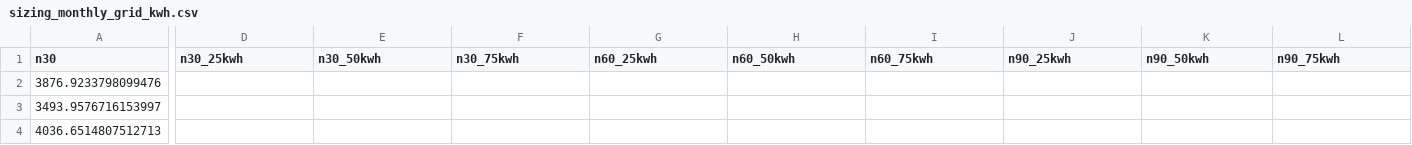
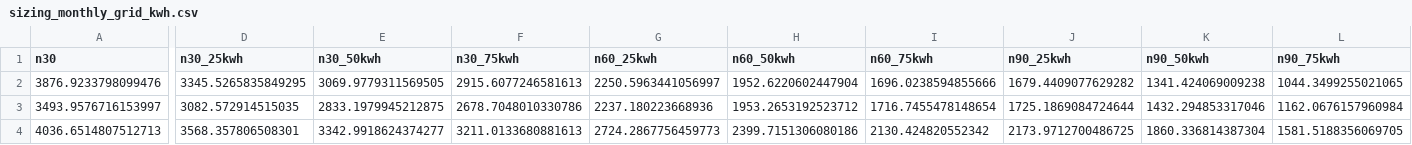
Before and after one commit to mosfetdriver/thesis-simulation, a CSV file: main/pv_bess_sizing/sizing_analysis/energy_results/sizing_monthly_grid_kwh.csv, drawn as a sheet; only a part is shown, gaps mark what is left out; the diff covers the shown part only; the diff names each change by its address in the sheet, - before the commit and + after, or states it on an @@ line.

```diff
--- a/main/pv_bess_sizing/sizing_analysis/energy_results/sizing_monthly_grid_kwh.csv
+++ b/main/pv_bess_sizing/sizing_analysis/energy_results/sizing_monthly_grid_kwh.csv
-D2 (n30_25kwh): (empty)
+D2 (n30_25kwh): 3345.5265835849295
-E2 (n30_50kwh): (empty)
+E2 (n30_50kwh): 3069.9779311569505
-F2 (n30_75kwh): (empty)
+F2 (n30_75kwh): 2915.6077246581613
-G2 (n60_25kwh): (empty)
+G2 (n60_25kwh): 2250.5963441056997
-H2 (n60_50kwh): (empty)
+H2 (n60_50kwh): 1952.6220602447904
-I2 (n60_75kwh): (empty)
+I2 (n60_75kwh): 1696.0238594855666
-J2 (n90_25kwh): (empty)
+J2 (n90_25kwh): 1679.4409077629282
-K2 (n90_50kwh): (empty)
+K2 (n90_50kwh): 1341.424069009238
-L2 (n90_75kwh): (empty)
+L2 (n90_75kwh): 1044.3499255021065
-D3 (n30_25kwh): (empty)
+D3 (n30_25kwh): 3082.572914515035
-E3 (n30_50kwh): (empty)
+E3 (n30_50kwh): 2833.1979945212875
-F3 (n30_75kwh): (empty)
+F3 (n30_75kwh): 2678.7048010330786
-G3 (n60_25kwh): (empty)
+G3 (n60_25kwh): 2237.180223668936
-H3 (n60_50kwh): (empty)
+H3 (n60_50kwh): 1953.2653192523712
-I3 (n60_75kwh): (empty)
+I3 (n60_75kwh): 1716.7455478148654
-J3 (n90_25kwh): (empty)
+J3 (n90_25kwh): 1725.1869084724644
-K3 (n90_50kwh): (empty)
+K3 (n90_50kwh): 1432.294853317046
-L3 (n90_75kwh): (empty)
+L3 (n90_75kwh): 1162.0676157960984
-D4 (n30_25kwh): (empty)
+D4 (n30_25kwh): 3568.357806508301
-E4 (n30_50kwh): (empty)
+E4 (n30_50kwh): 3342.9918624374277
-F4 (n30_75kwh): (empty)
+F4 (n30_75kwh): 3211.0133680881613
-G4 (n60_25kwh): (empty)
+G4 (n60_25kwh): 2724.2867756459773
-H4 (n60_50kwh): (empty)
+H4 (n60_50kwh): 2399.7151306080186
-I4 (n60_75kwh): (empty)
+I4 (n60_75kwh): 2130.424820552342
-J4 (n90_25kwh): (empty)
+J4 (n90_25kwh): 2173.9712700486725
-K4 (n90_50kwh): (empty)
+K4 (n90_50kwh): 1860.336814387304
-L4 (n90_75kwh): (empty)
+L4 (n90_75kwh): 1581.5188356069705
```
Also changed, not shown: 81 edited cells elsewhere in this file, main/pv_bess_sizing/sizing_analysis/energy_results/sizing_monthly_cs_kwh.csv, main/pv_bess_sizing/sizing_analysis/energy_results/sizing_monthly_injected_kwh.csv, 24 other files.
